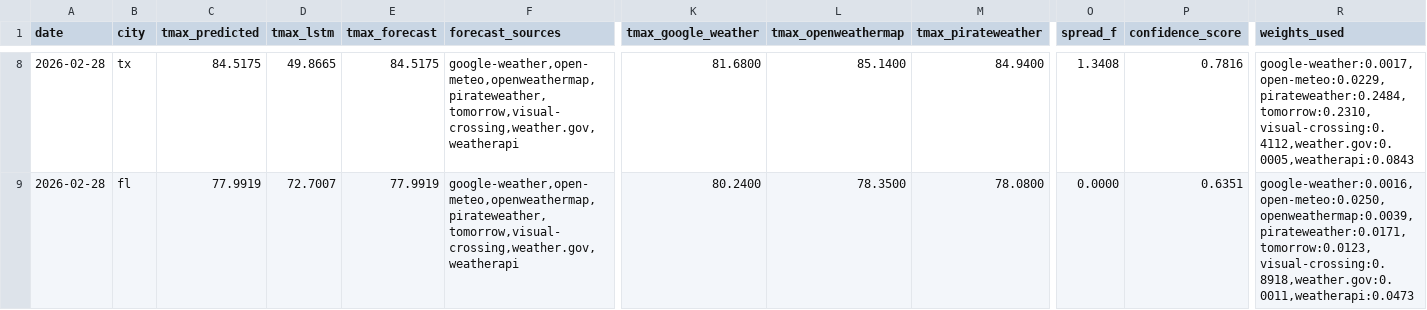
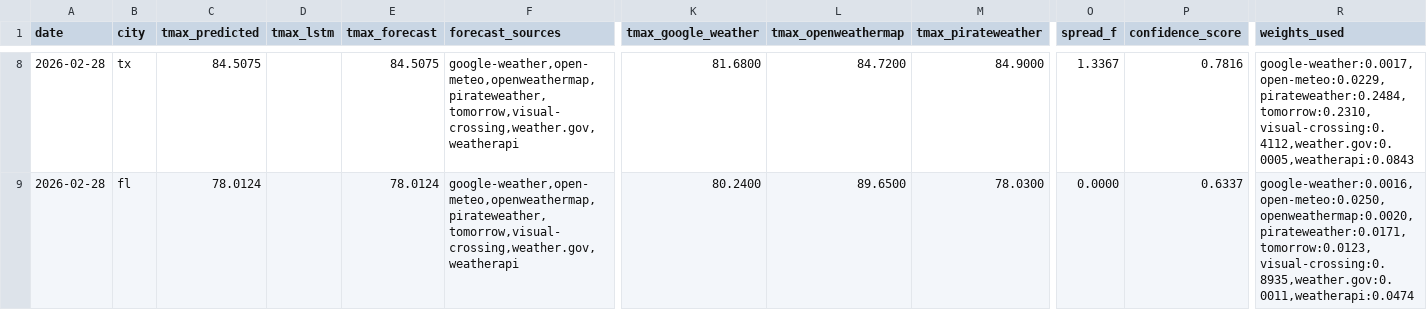
Before and after one commit to JHenzi/weatherbots, a CSV file: Data/predictions_latest.csv, drawn as a sheet; only a part is shown, gaps mark what is left out; the diff covers the shown part only; the diff names each change by its address in the sheet, - before the commit and + after, or states it on an @@ line.

```diff
--- a/Data/predictions_latest.csv
+++ b/Data/predictions_latest.csv
-C8 (tmax_predicted): 84.5175
+C8 (tmax_predicted): 84.5075
-D8 (tmax_lstm): 49.8665
+D8 (tmax_lstm): (empty)
-E8 (tmax_forecast): 84.5175
+E8 (tmax_forecast): 84.5075
-L8 (tmax_openweathermap): 85.1400
+L8 (tmax_openweathermap): 84.7200
-M8 (tmax_pirateweather): 84.9400
+M8 (tmax_pirateweather): 84.9000
-O8 (spread_f): 1.3408
+O8 (spread_f): 1.3367
-C9 (tmax_predicted): 77.9919
+C9 (tmax_predicted): 78.0124
-D9 (tmax_lstm): 72.7007
+D9 (tmax_lstm): (empty)
-E9 (tmax_forecast): 77.9919
+E9 (tmax_forecast): 78.0124
-L9 (tmax_openweathermap): 78.3500
+L9 (tmax_openweathermap): 89.6500
-M9 (tmax_pirateweather): 78.0800
+M9 (tmax_pirateweather): 78.0300
-P9 (confidence_score): 0.6351
+P9 (confidence_score): 0.6337
-R9 (weights_used): google-weather:0.0016,open-meteo:0.0250,openweathermap:0.0039,pirateweather:0.0171,tomorrow:0.0123,visual-crossing:0.8918,weather.gov:0.0011,weatherapi:0.0473
+R9 (weights_used): google-weather:0.0016,open-meteo:0.0250,openweathermap:0.0020,pirateweather:0.0171,tomorrow:0.0123,visual-crossing:0.8935,weather.gov:0.0011,weatherapi:0.0474
```
Also changed, not shown: 2 added rows, 2 removed rows and 23 edited cells elsewhere in this file, 2 other files.
